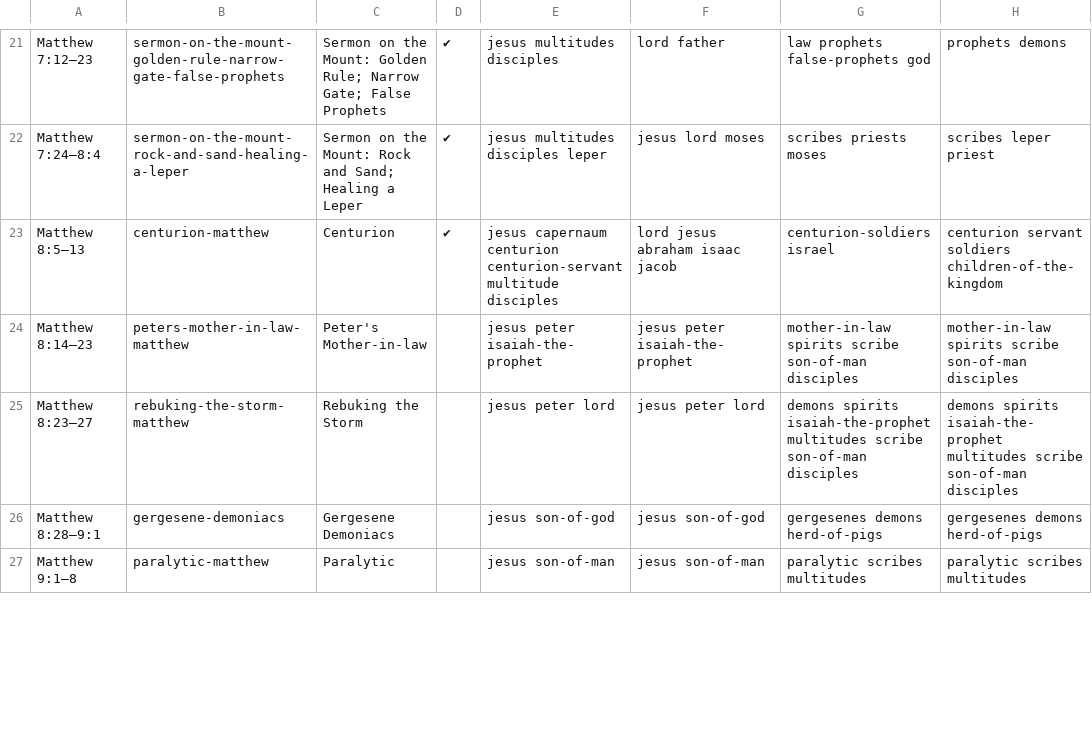
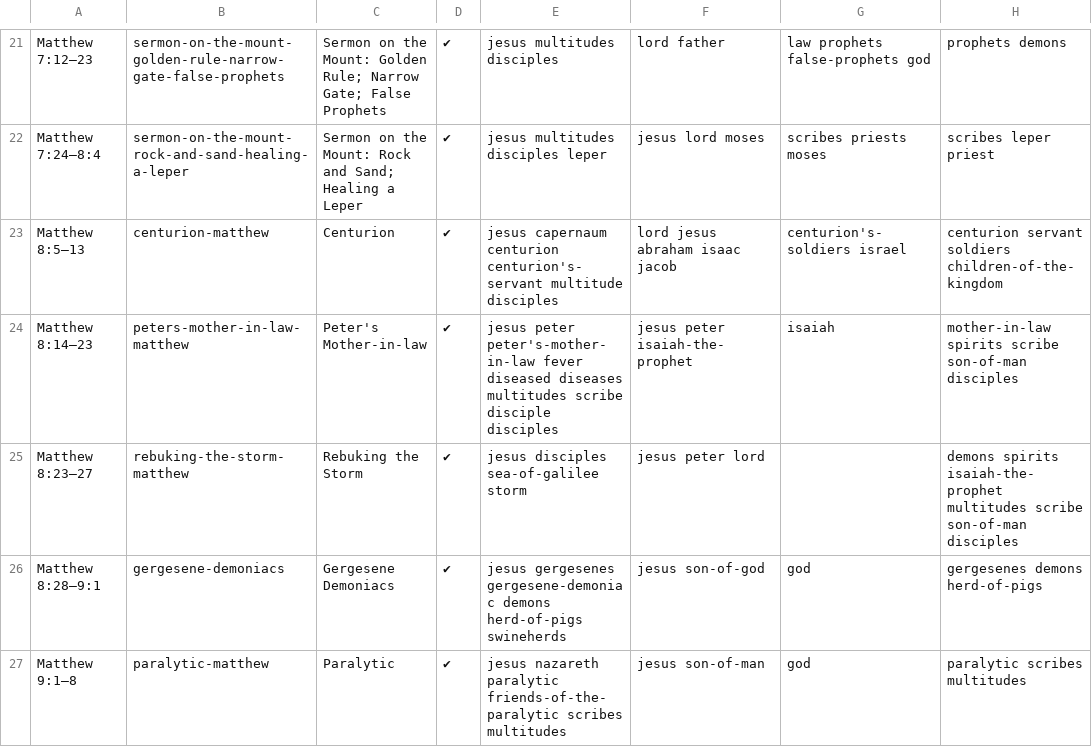
Before and after one commit to gospeldesk/www.gospeldesk.org, a CSV file: src/characters.csv, drawn as a sheet; only a part is shown, gaps mark what is left out; the diff covers the shown part only.

```diff
--- a/src/characters.csv
+++ b/src/characters.csv
@@ -23,6 +23,6 @@ Matthew 7:12–23,sermon-on-the-mount-golden-rule-narrow-gate-false-prophets,Ser
 Matthew 7:24–8:4,sermon-on-the-mount-rock-and-sand-healing-a-leper,Sermon on the Mount: Rock and Sand; Healing a Leper,✔,jesus multitudes disciples leper,jesus lord moses,scribes priests moses,scribes leper priest
-Matthew 8:5–13,centurion-matthew,Centurion,✔,jesus capernaum centurion centurion-servant multitude disciples,lord jesus abraham isaac jacob,centurion-soldiers israel,centurion servant soldiers children-of-the-kingdom
-Matthew 8:14–23,peters-mother-in-law-matthew,Peter's Mother-in-law,,jesus peter isaiah-the-prophet ,jesus peter isaiah-the-prophet ,mother-in-law spirits scribe son-of-man disciples,mother-in-law spirits scribe son-of-man disciples
-Matthew 8:23–27,rebuking-the-storm-matthew,Rebuking the Storm,,jesus peter lord,jesus peter lord,demons spirits isaiah-the-prophet multitudes scribe son-of-man disciples ,demons spirits isaiah-the-prophet multitudes scribe son-of-man disciples
-Matthew 8:28–9:1,gergesene-demoniacs,Gergesene Demoniacs,,jesus son-of-god ,jesus son-of-god ,gergesenes demons  herd-of-pigs,gergesenes demons  herd-of-pigs
-Matthew 9:1–8,paralytic-matthew,Paralytic,,jesus son-of-man,jesus son-of-man,paralytic scribes multitudes,paralytic scribes multitudes
+Matthew 8:5–13,centurion-matthew,Centurion,✔,jesus capernaum centurion centurion's-servant multitude disciples,lord jesus abraham isaac jacob,centurion's-soldiers israel,centurion servant soldiers children-of-the-kingdom
+Matthew 8:14–23,peters-mother-in-law-matthew,Peter's Mother-in-law,✔,jesus peter peter's-mother-in-law fever diseased diseases multitudes scribe disciple disciples,jesus peter isaiah-the-prophet ,isaiah,mother-in-law spirits scribe son-of-man disciples
+Matthew 8:23–27,rebuking-the-storm-matthew,Rebuking the Storm,✔,jesus disciples sea-of-galilee storm,jesus peter lord,,demons spirits isaiah-the-prophet multitudes scribe son-of-man disciples
+Matthew 8:28–9:1,gergesene-demoniacs,Gergesene Demoniacs,✔,jesus gergesenes gergesene-demoniac demons herd-of-pigs swineherds,jesus son-of-god ,god,gergesenes demons  herd-of-pigs
+Matthew 9:1–8,paralytic-matthew,Paralytic,✔,jesus nazareth paralytic friends-of-the-paralytic scribes multitudes,jesus son-of-man,god,paralytic scribes multitudes
```
Also changed, not shown: 12 edited cells elsewhere in this file, 38 other files.
